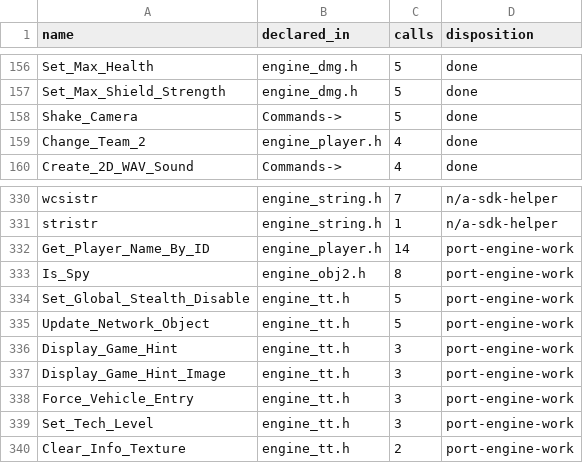
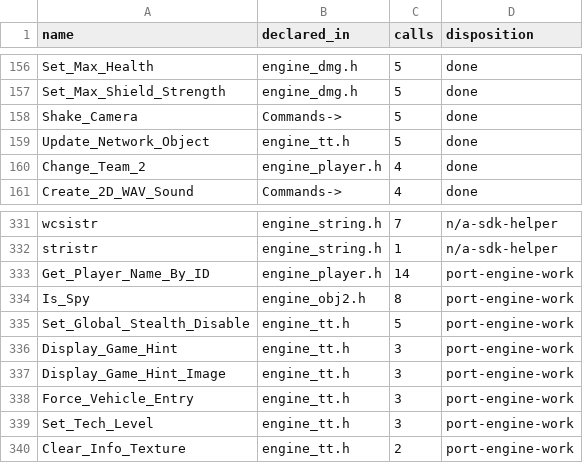
Before and after one commit to shefben/CnC_Renegade_RTS_FPS, a TSV file: docs/tt484/TTScriptApiGap.tsv, drawn as a sheet; only a part is shown, gaps mark what is left out; removed rows and columns are numbered as before the commit, all else as after; the diff names each change by its address in the sheet, - before the commit and + after, or states it on an @@ line.

```diff
--- a/docs/tt484/TTScriptApiGap.tsv
+++ b/docs/tt484/TTScriptApiGap.tsv
+row 159: Update_Network_Object | engine_tt.h | 5 | done
-row 335: Update_Network_Object | engine_tt.h | 5 | port-engine-work
```
Also changed, not shown: 2 other files.
